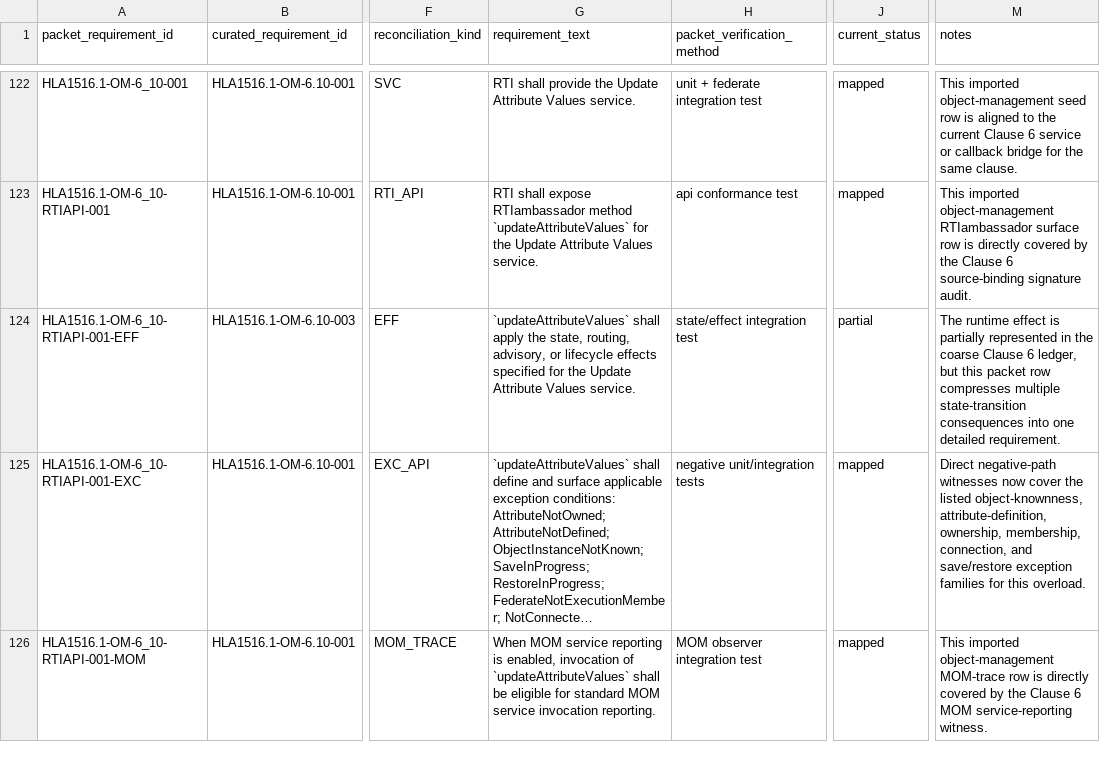
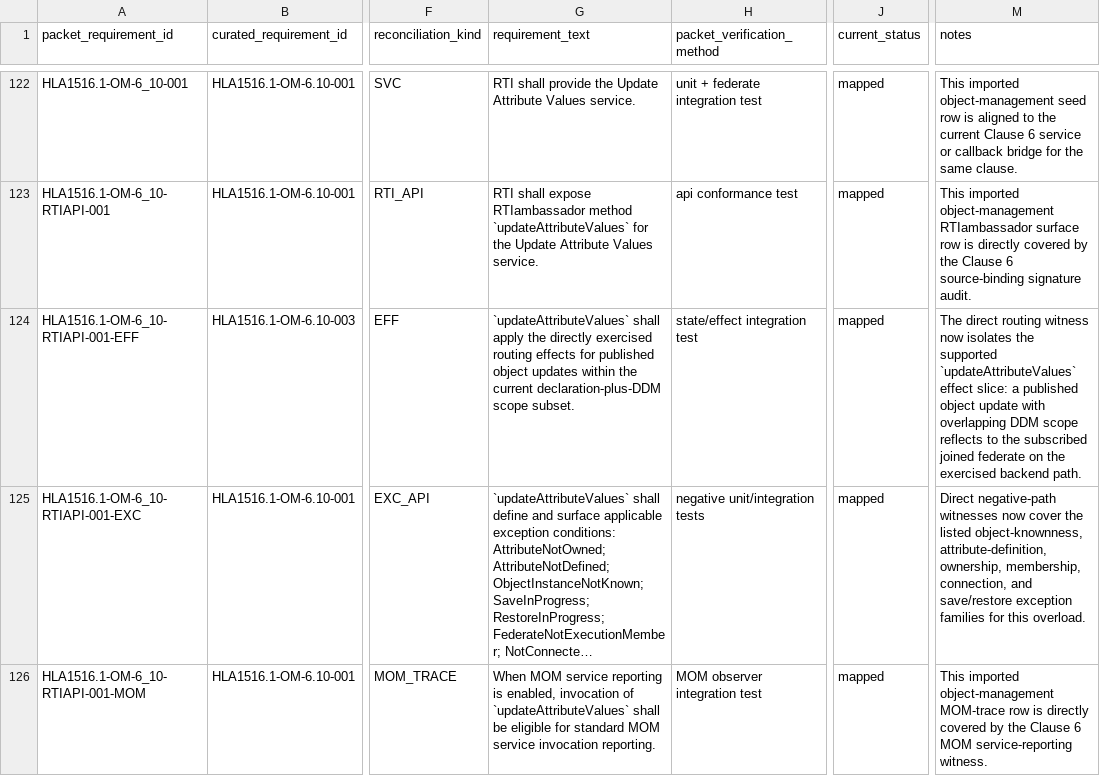
Before and after one commit to sheepfling/sturdy-broccoli, a CSV file: requirements/2010/hla1516_1_om_detailed_reconciliation.csv, drawn as a sheet; only a part is shown, gaps mark what is left out; long unchanged cells end in …; the diff covers the shown part only; the diff names each change by its address in the sheet, - before the commit and + after, or states it on an @@ line.

```diff
--- a/requirements/2010/hla1516_1_om_detailed_reconciliation.csv
+++ b/requirements/2010/hla1516_1_om_detailed_reconciliation.csv
-G124 (requirement_text): …apply the state, routing, advisory, or lifecycle effects specified for the Update Attribute Values service.
+G124 (requirement_text): …apply the directly exercised routing effects for published object updates within the current declaration-plus-DDM scope subset.
-J124 (current_status): partial
+J124 (current_status): mapped
-M124 (notes): The runtime effect is partially represented in the coarse Clause 6 ledger, but this packet row compresses multiple state-transition consequences into one detailed requirement.
+M124 (notes): The direct routing witness now isolates the supported `updateAttributeValues` effect slice: a published object update with overlapping DDM scope reflects to the subscribed joined federate on the exercised backend path.
```
Also changed, not shown: 3 edited cells elsewhere in this file, requirements/2010/hla1516_1_clause_6_om_detailed_reconciliation.csv, 7 other files.
